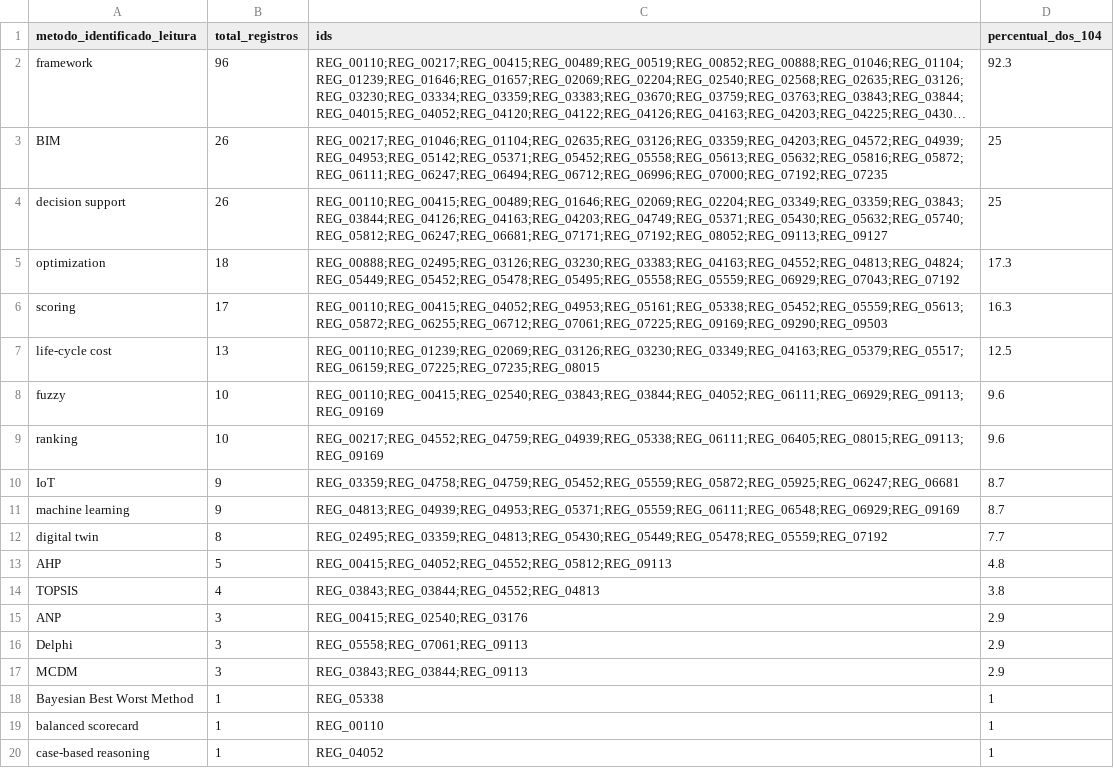
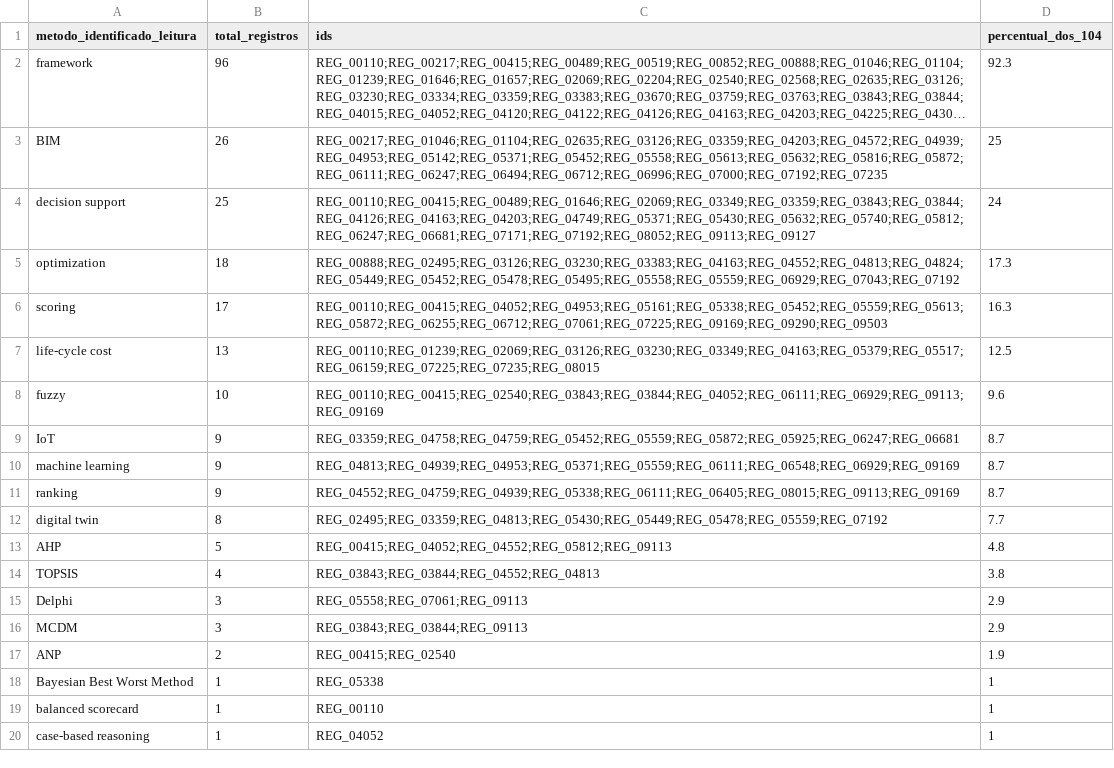
Before and after one commit to adinailson88/NOVA-revisao-bibliografica, a CSV file: latex-artigo/fontes/tabela28_metodos_decisao_nucleo_final_104.csv, drawn as a sheet; long unchanged cells end in ….

```diff
--- a/latex-artigo/fontes/tabela28_metodos_decisao_nucleo_final_104.csv
+++ b/latex-artigo/fontes/tabela28_metodos_decisao_nucleo_final_104.csv
@@ -3,3 +3,3 @@
 "BIM",26,"REG_00217;REG_01046;REG_01104;REG_02635;REG_03126;REG_03359;REG_04203;REG_04572;REG_04939;REG_04953;REG_05142;REG_05371;REG_05452;REG_05558;REG_05613;REG_05632;REG_05816;REG_05872;REG_06111;REG_06247;REG_06494;REG_06712;REG_06996;REG_07000;REG_07192;REG_07235",25
-"decision support",26,"REG_00110;REG_00415;REG_00489;REG_01646;REG_02069;REG_02204;REG_03349;REG_03359;REG_03843;REG_03844;REG_04126;REG_04163;REG_04203;REG_04749;REG_05371;REG_05430;REG_05632;REG_05740;REG_05812;REG_06247;REG_06681;REG_07171;REG_07192;REG_08052;REG_09113;REG_09127",25
+"decision support",25,"REG_00110;REG_00415;REG_00489;REG_01646;REG_02069;REG_03349;REG_03359;REG_03843;REG_03844;REG_04126;REG_04163;REG_04203;REG_04749;REG_05371;REG_05430;REG_05632;REG_05740;REG_05812;REG_06247;REG_06681;REG_07171;REG_07192;REG_08052;REG_09113;REG_09127",24
 "optimization",18,"REG_00888;REG_02495;REG_03126;REG_03230;REG_03383;REG_04163;REG_04552;REG_04813;REG_04824;REG_05449;REG_05452;REG_05478;REG_05495;REG_05558;REG_05559;REG_06929;REG_07043;REG_07192",17.3
@@ -8,5 +8,5 @@
 "fuzzy",10,"REG_00110;REG_00415;REG_02540;REG_03843;REG_03844;REG_04052;REG_06111;REG_06929;REG_09113;REG_09169",9.6
-"ranking",10,"REG_00217;REG_04552;REG_04759;REG_04939;REG_05338;REG_06111;REG_06405;REG_08015;REG_09113;REG_09169",9.6
 "IoT",9,"REG_03359;REG_04758;REG_04759;REG_05452;REG_05559;REG_05872;REG_05925;REG_06247;REG_06681",8.7
 "machine learning",9,"REG_04813;REG_04939;REG_04953;REG_05371;REG_05559;REG_06111;REG_06548;REG_06929;REG_09169",8.7
+"ranking",9,"REG_04552;REG_04759;REG_04939;REG_05338;REG_06111;REG_06405;REG_08015;REG_09113;REG_09169",8.7
 "digital twin",8,"REG_02495;REG_03359;REG_04813;REG_05430;REG_05449;REG_05478;REG_05559;REG_07192",7.7
@@ -14,5 +14,5 @@
 "TOPSIS",4,"REG_03843;REG_03844;REG_04552;REG_04813",3.8
-"ANP",3,"REG_00415;REG_02540;REG_03176",2.9
 "Delphi",3,"REG_05558;REG_07061;REG_09113",2.9
 "MCDM",3,"REG_03843;REG_03844;REG_09113",2.9
+"ANP",2,"REG_00415;REG_02540",1.9
 "Bayesian Best Worst Method",1,"REG_05338",1
```
Also changed, not shown: latex-artigo/fontes/tabela26_criterios_nucleo_final_104.csv, latex-artigo/fontes/tabela27_dimensoes_sustentabilidade_nucleo_final_104.csv, 8 other files.
